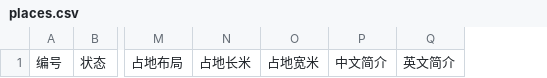
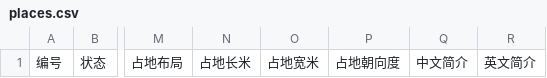
Before and after one commit to AndyUneducated/world-atlas, a CSV file: templates/csv/places.csv, drawn as a sheet; only a part is shown, gaps mark what is left out; the diff names each change by its address in the sheet, - before the commit and + after, or states it on an @@ line.

```diff
--- a/templates/csv/places.csv
+++ b/templates/csv/places.csv
+column P, row 1: 占地朝向度
```
Also changed, not shown: 28 other files.
